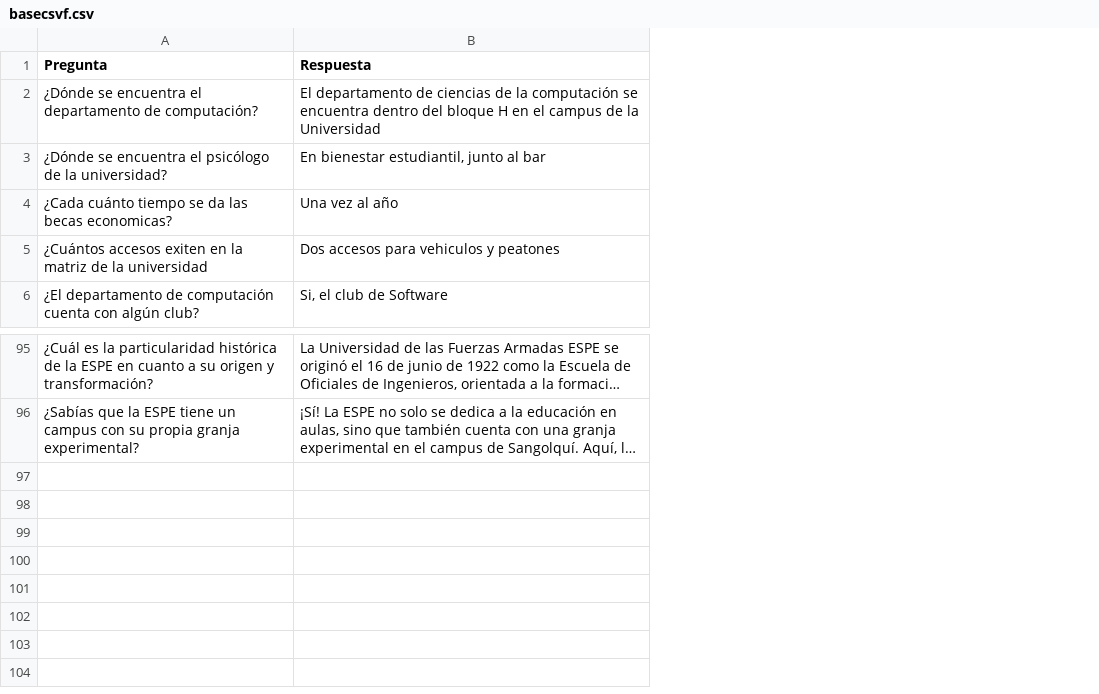
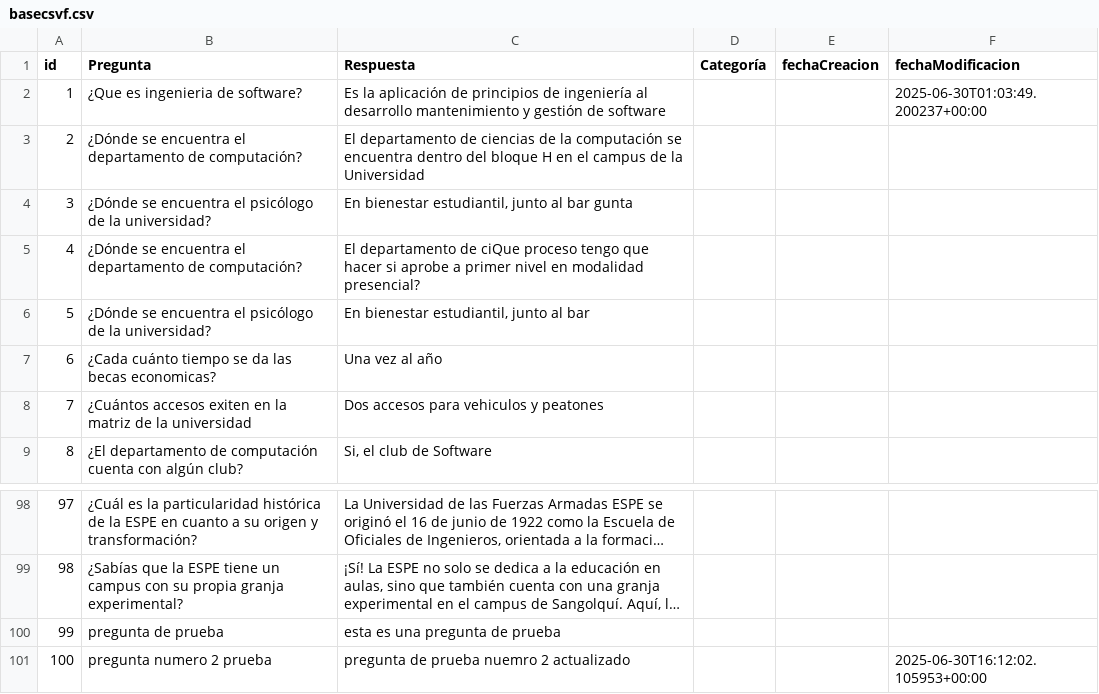
Before and after one commit to esmora2/chatbot_api, a CSV file: media/docs/basecsvf.csv, drawn as a sheet; only a part is shown, gaps mark what is left out; long unchanged cells end in …; addresses are those after the commit; the diff names each change by its address in the sheet, - before the commit and + after, or states it on an @@ line.

```diff
--- a/media/docs/basecsvf.csv
+++ b/media/docs/basecsvf.csv
+column A (id), row 3: 2; rows 6-9: 5 | 6 | 7 | 8; rows 98-99: 97 | 98
+column D (Categoría), empty
+column E (fechaCreacion), empty
+column F (fechaModificacion), empty
+row 2: 1 | ¿Que es ingenieria de software? | Es la aplicación de principios de ingeniería al desarrollo mantenimiento y gestión de software |  |  | 2025-06-30T01:03:49.200237+00:00
+row 4: 3 | ¿Dónde se encuentra el psicólogo de la universidad? | En bienestar estudiantil, junto al bar gunta
+row 5: 4 | ¿Dónde se encuentra el departamento de computación? | El departamento de ciQue proceso tengo que hacer si aprobe a primer nivel en modalidad presencial?
+row 100: 99 | pregunta de prueba | esta es una pregunta de prueba
+row 101: 100 | pregunta numero 2 prueba | pregunta de prueba nuemro 2 actualizado |  |  | 2025-06-30T16:12:02.105953+00:00
```
Also changed, not shown: 10 other files.
